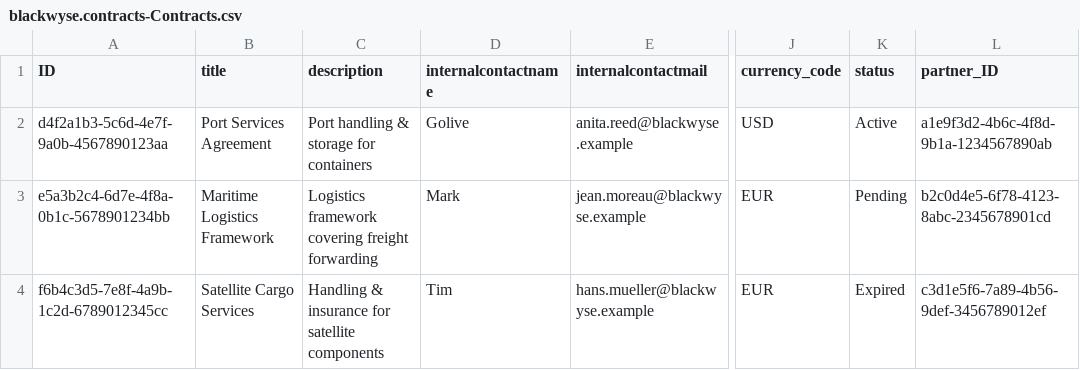
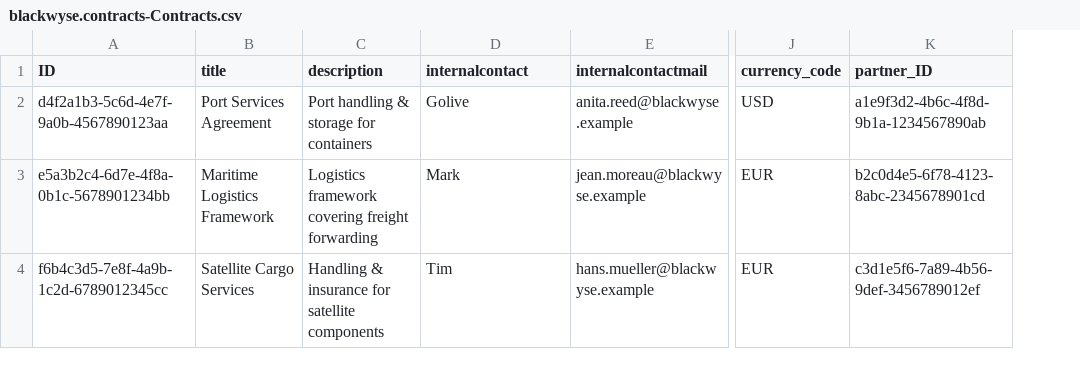
Before and after one commit to Ntshiama/contracts, a CSV file: db/data/blackwyse.contracts-Contracts.csv, drawn as a sheet; only a part is shown, gaps mark what is left out; the diff names each change by its address in the sheet, - before the commit and + after, or states it on an @@ line.

```diff
--- a/db/data/blackwyse.contracts-Contracts.csv
+++ b/db/data/blackwyse.contracts-Contracts.csv
-column K (status), rows 2-4: Active | Pending | Expired
-D1: internalcontactname
+D1: internalcontact
```
Also changed, not shown: db/data/blackwyse.contracts-Contractitems.csv, db/data/blackwyse.contracts-Contracts.texts.csv, 7 other files.
